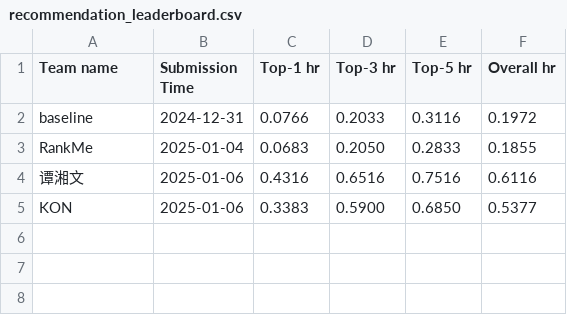
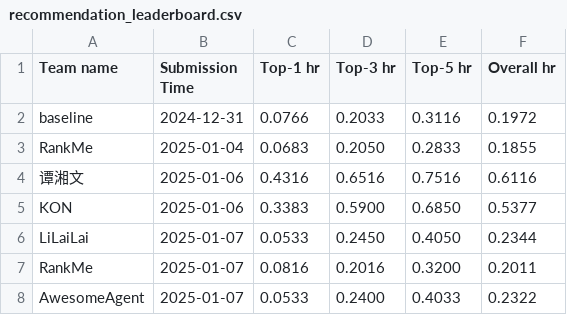
Before and after one commit to simonshi-stu/review-agent, a CSV file: docs/assets/data/recommendation_leaderboard.csv, drawn as a sheet; the diff names each change by its address in the sheet, - before the commit and + after, or states it on an @@ line.

Commit message:
update leaderboard

```diff
--- a/docs/assets/data/recommendation_leaderboard.csv
+++ b/docs/assets/data/recommendation_leaderboard.csv
+row 6: LiLaiLai | 2025-01-07 | 0.0533 | 0.2450 | 0.4050 | 0.2344
+row 7: RankMe | 2025-01-07 | 0.0816 | 0.2016 | 0.3200 | 0.2011
+row 8: AwesomeAgent | 2025-01-07 | 0.0533 | 0.2400 | 0.4033 | 0.2322
```
Also changed, not shown: docs/assets/data/behavior_leaderboard.csv.
